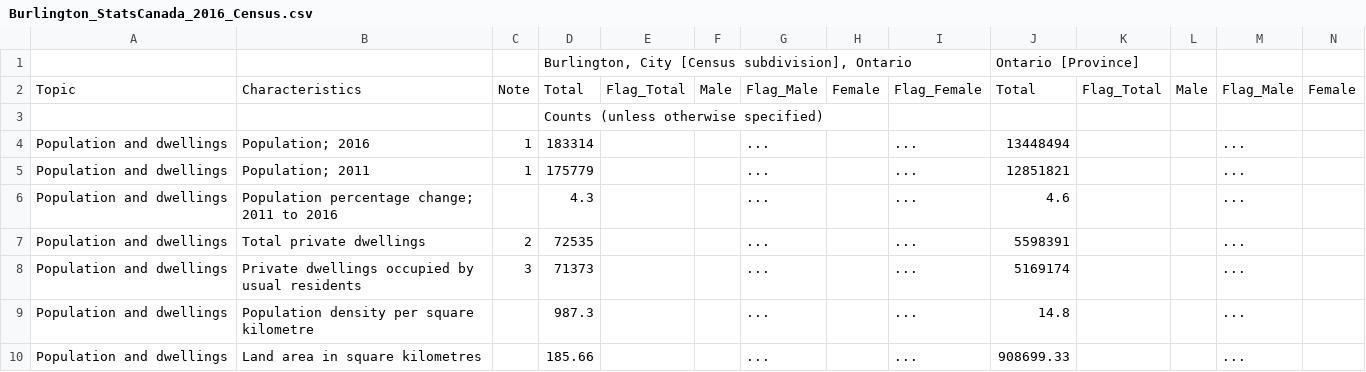
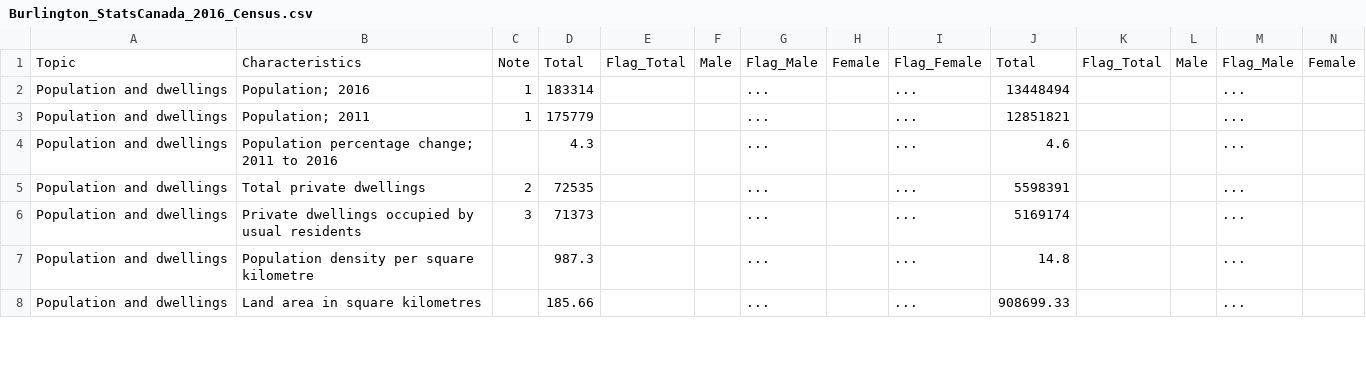
Before and after one commit to MaisieDeGraaf/oakville-housing-analysis, a CSV file: Burlington_StatsCanada_2016_Census.csv, drawn as a sheet; only a part is shown; rows hold the shown columns only; the diff names each change by its address in the sheet, - before the commit and + after, or states it on an @@ line.

```diff
--- a/Burlington_StatsCanada_2016_Census.csv
+++ b/Burlington_StatsCanada_2016_Census.csv
-row 1:  |  |  | Burlington, City [Census subdivision], Ontario |  |  |  |  |  | Ontario [Province]
-row 3:  |  |  | Counts (unless otherwise specified)
```
Also changed, not shown: 1 other file.
